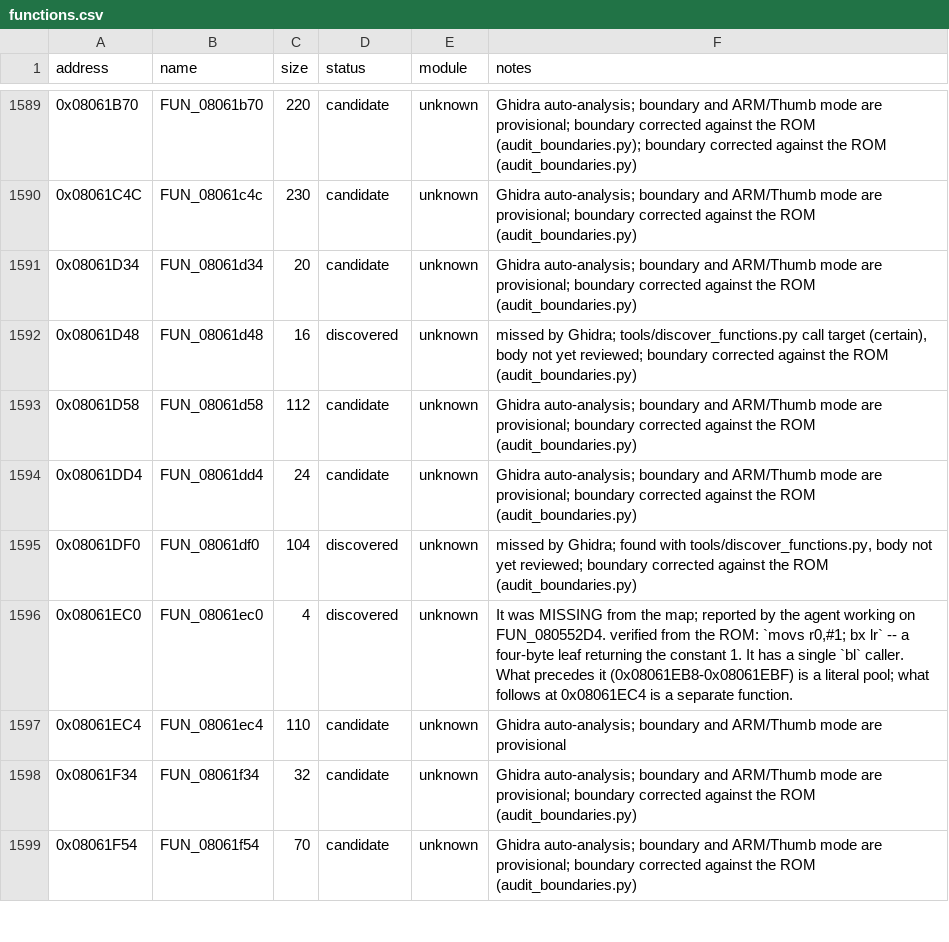
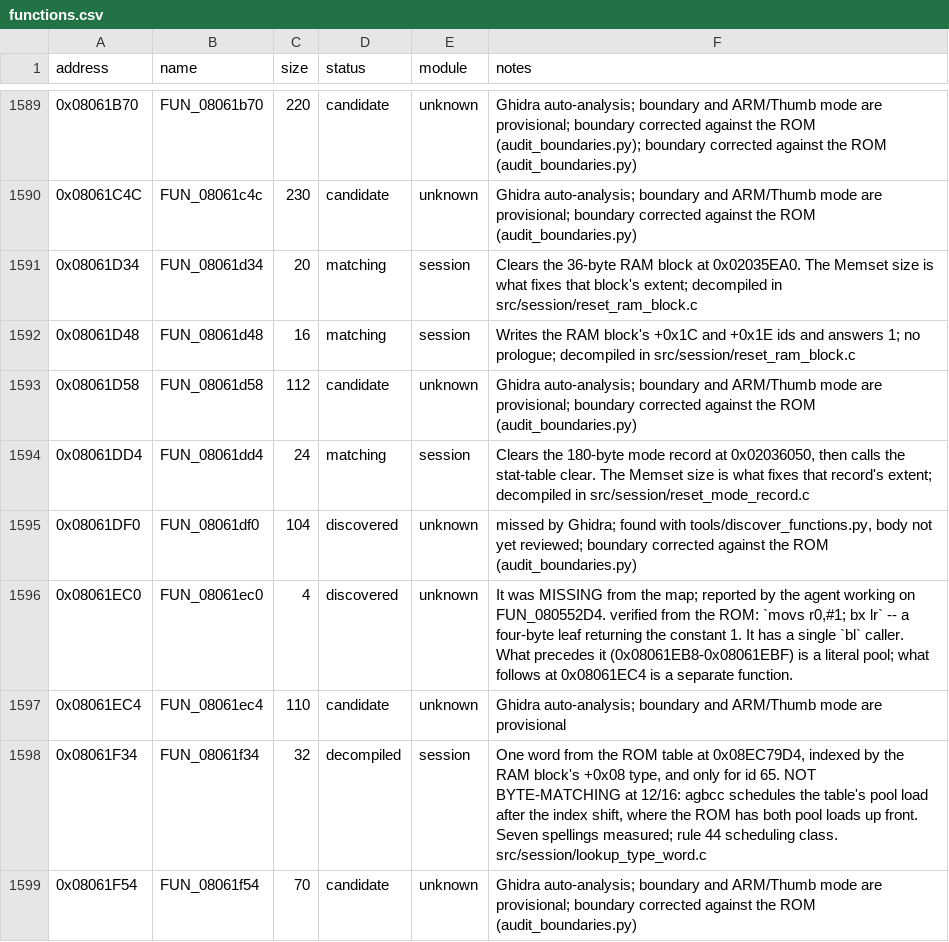
Before and after one commit to ahm3texe/gta-advance, a CSV file: data/functions.csv, drawn as a sheet; only a part is shown, gaps mark what is left out; the diff covers the shown part only.

```diff
--- a/data/functions.csv
+++ b/data/functions.csv
@@ -1590,6 +1590,6 @@ address,name,size,status,module,notes
 0x08061C4C,FUN_08061c4c,230,candidate,unknown,Ghidra auto-analysis; boundary and ARM/Thumb mode are provisional; boundary corrected against the ROM (audit_boundaries.py)
-0x08061D34,FUN_08061d34,20,candidate,unknown,Ghidra auto-analysis; boundary and ARM/Thumb mode are provisional; boundary corrected against the ROM (audit_boundaries.py)
-0x08061D48,FUN_08061d48,16,discovered,unknown,"missed by Ghidra; tools/discover_functions.py call target (certain), body not yet reviewed; boundary corrected against the ROM (audit_boundaries.py)"
+0x08061D34,FUN_08061d34,20,matching,session,Clears the 36-byte RAM block at 0x02035EA0. The Memset size is what fixes that block's extent; decompiled in src/session/reset_ram_block.c
+0x08061D48,FUN_08061d48,16,matching,session,Writes the RAM block's +0x1C and +0x1E ids and answers 1; no prologue; decompiled in src/session/reset_ram_block.c
 0x08061D58,FUN_08061d58,112,candidate,unknown,Ghidra auto-analysis; boundary and ARM/Thumb mode are provisional; boundary corrected against the ROM (audit_boundaries.py)
-0x08061DD4,FUN_08061dd4,24,candidate,unknown,Ghidra auto-analysis; boundary and ARM/Thumb mode are provisional; boundary corrected against the ROM (audit_boundaries.py)
+0x08061DD4,FUN_08061dd4,24,matching,session,"Clears the 180-byte mode record at 0x02036050, then calls the stat-table clear. The Memset size is what fixes that record's extent; decompiled in src/session/reset_mode_record.c"
 0x08061DF0,FUN_08061df0,104,discovered,unknown,"missed by Ghidra; found with tools/discover_functions.py, body not yet reviewed; boundary corrected against the ROM (audit_boundaries.py)"
@@ -1597,3 +1597,3 @@ address,name,size,status,module,notes
 0x08061EC4,FUN_08061ec4,110,candidate,unknown,Ghidra auto-analysis; boundary and ARM/Thumb mode are provisional
-0x08061F34,FUN_08061f34,32,candidate,unknown,Ghidra auto-analysis; boundary and ARM/Thumb mode are provisional; boundary corrected against the ROM (audit_boundaries.py)
+0x08061F34,FUN_08061f34,32,decompiled,session,"One word from the ROM table at 0x08EC79D4, indexed by the RAM block's +0x08 type, and only for id 65. NOT BYTE-MATCHING at 12/16: agbcc schedules the table's pool load after the index shift, where the ROM has both pool loads up front. Seven spellings measured; rule 44 scheduling class. src/session/lookup_type_word.c"
 0x08061F54,FUN_08061f54,70,candidate,unknown,Ghidra auto-analysis; boundary and ARM/Thumb mode are provisional; boundary corrected against the ROM (audit_boundaries.py)
```
Also changed, not shown: 27 edited cells elsewhere in this file, data/c_sources.csv, data/matching_regions.csv, 20 other files.
